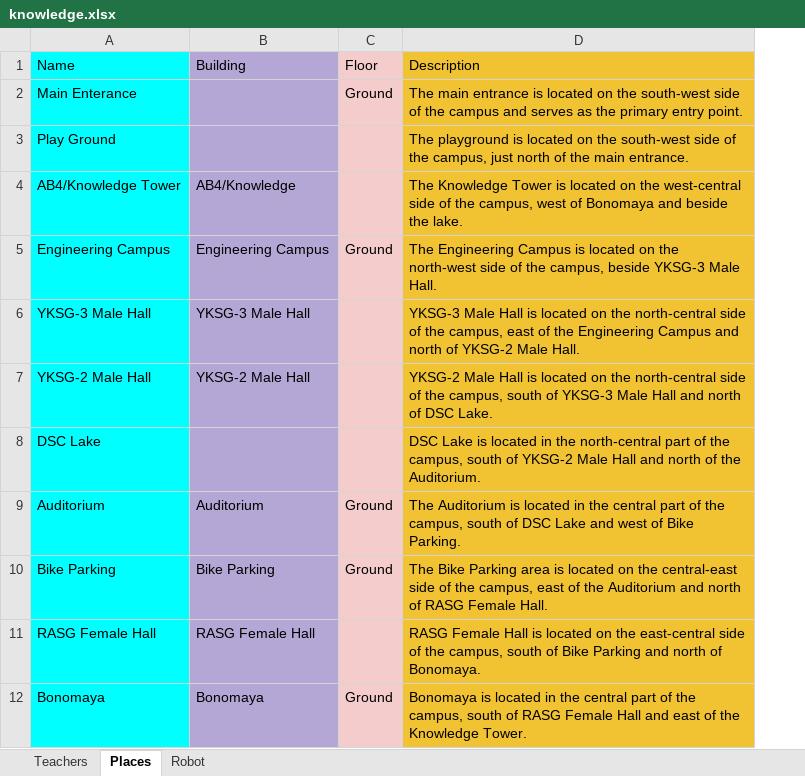
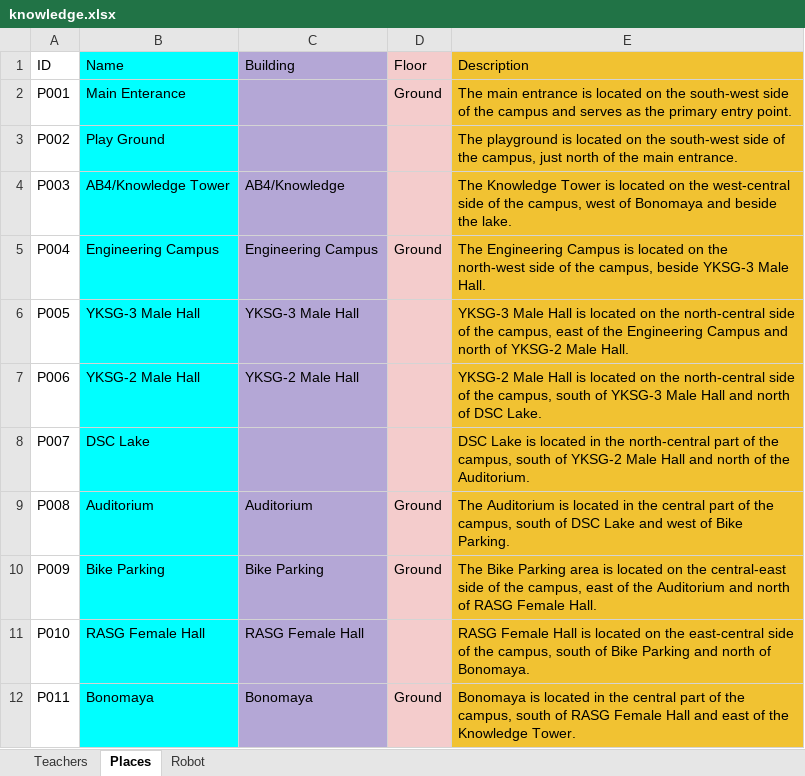
Before and after one commit to rakib-42/SWEEE, an Excel workbook: data/knowledge.xlsx, sheet Places, drawn as a sheet; only a part is shown; values as stored, in another font and other column widths than the file's, no borders; charts and pictures not drawn; the diff names each change by its address in the sheet, - before the commit and + after, or states it on an @@ line.

```diff
--- a/data/knowledge.xlsx (sheet Places)
+++ b/data/knowledge.xlsx (sheet Places)
+column A (ID), rows 2-12: P001 | P002 | P003 | P004 | P005 | P006 | P007 | P008 | P009 | P010 | P011
```
Also changed, not shown: sheet Teachers, 1 other file.
